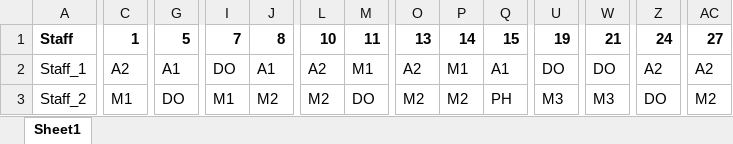
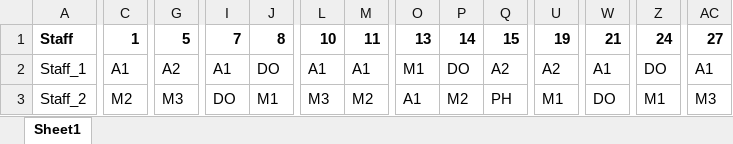
Before and after one commit to lcmd65/alns-rust-test, an Excel workbook: alns/src/output/output.xlsx, sheet Sheet1, drawn as a sheet; only a part is shown, gaps mark what is left out; values as stored, in another font and other column widths than the file's, no borders; the diff covers the shown part only; the diff names each change by its address in the sheet, - before the commit and + after, or states it on an @@ line.

```diff
--- a/alns/src/output/output.xlsx (sheet Sheet1)
+++ b/alns/src/output/output.xlsx (sheet Sheet1)
-C2: A2
+C2: A1
-G2: A1
+G2: A2
-I2: DO
+I2: A1
-J2: A1
+J2: DO
-L2: A2
+L2: A1
-M2: M1
+M2: A1
-O2: A2
+O2: M1
-P2: M1
+P2: DO
-Q2: A1
+Q2: A2
-U2: DO
+U2: A2
-W2: DO
+W2: A1
-Z2: A2
+Z2: DO
-AC2: A2
+AC2: A1
-C3: M1
+C3: M2
-G3: DO
+G3: M3
-I3: M1
+I3: DO
-J3: M2
+J3: M1
-L3: M2
+L3: M3
-M3: DO
+M3: M2
-O3: M2
+O3: A1
-U3: M3
+U3: M1
-W3: M3
+W3: DO
-Z3: DO
+Z3: M1
-AC3: M2
+AC3: M3
```
Also changed, not shown: 129 edited cells elsewhere in this sheet, 5 other files.
